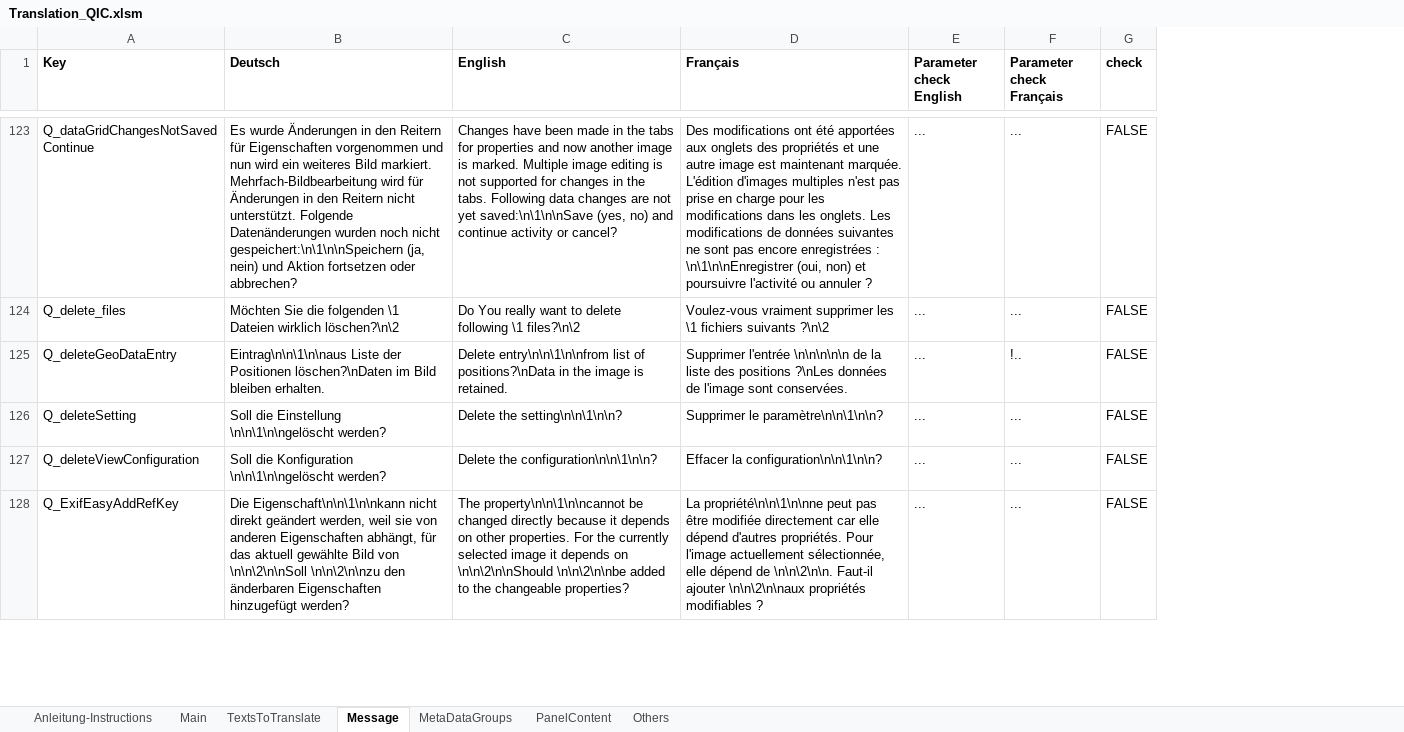
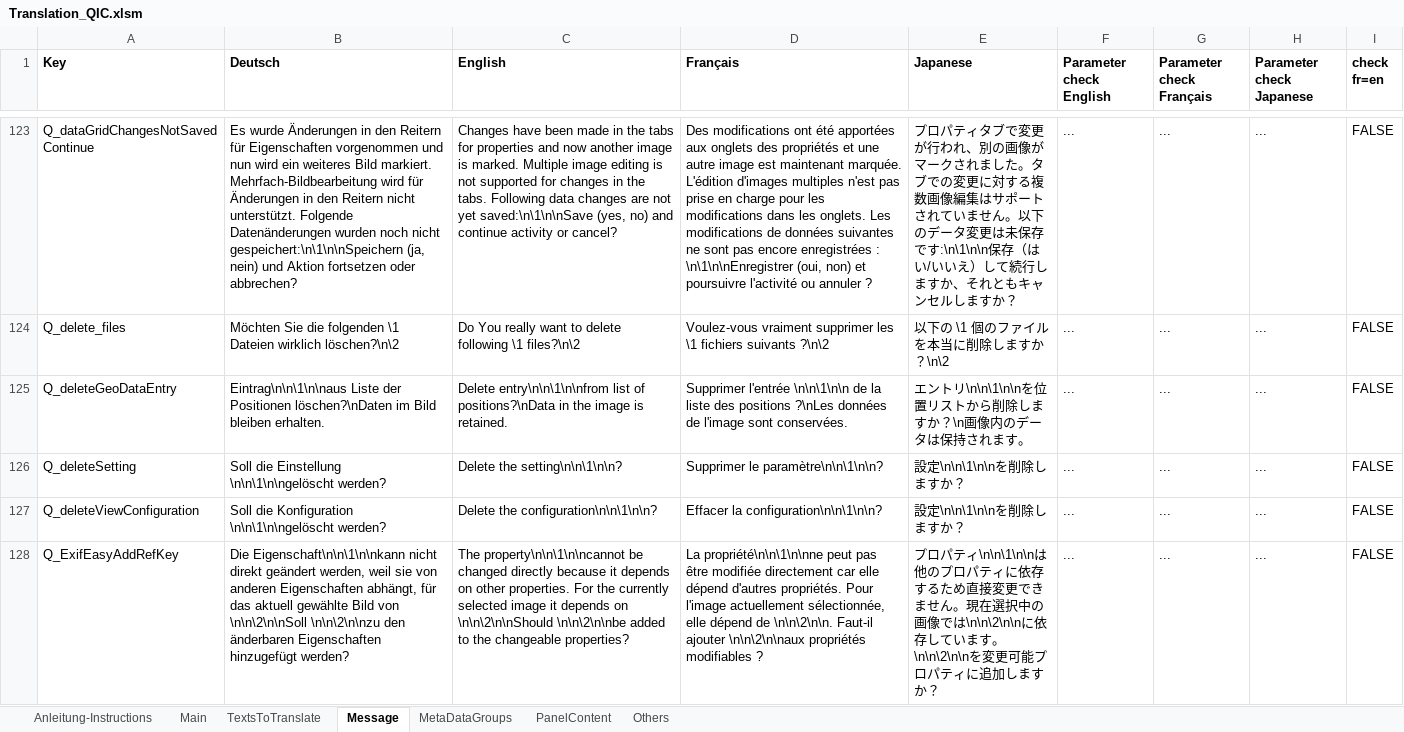
Before and after one commit to QuickImageComment/QuickImageComment, an Excel workbook: Translation/Translation_QIC.xlsm, sheet Message, drawn as a sheet; only a part is shown, gaps mark what is left out; values as stored, in another font and other column widths than the file's, no borders; addresses are those after the commit; ↵ is a line break in a cell; the diff covers the shown part only; the diff names each change by its address in the sheet, - before the commit and + after, or states it on an @@ line.

```diff
--- a/Translation/Translation_QIC.xlsm (sheet Message)
+++ b/Translation/Translation_QIC.xlsm (sheet Message)
+column E (Japanese), rows 123-128: プロパティタブで変更が行われ、別の画像がマークされました。タブでの変更に対する複数画像編集はサポートされていません。以下のデータ変更は未保存です:\n\1\n\n保存（はい/いいえ）して続行しますか、それともキャンセルしますか？ | 以下の \1 個のファイルを本当に削除しますか？\n\2 | エントリ\n\n\1\n\nを位置リストから削除しますか？\n画像内のデータは保持されます。 | 設定\n\n\1\n\nを削除しますか？ | 設定\n\n\1\n\nを削除しますか？ | プロパティ\n\n\1\n\nは他のプロパティに依存するため直接変更できません。現在選択中の画像では\n\n\2\n\nに依存しています。\n\n\2\n\nを変更可能プロパティに追加しますか？
+column H (Parameter check Japanese), rows 123-128: all ...
-I1: check
+I1: check ↵ fr=en
-D125 (Français): Supprimer l'entrée \n\n\n\n\n de la…
+D125 (Français): Supprimer l'entrée \n\n\1\n\n de la…
-G125 (Parameter check Français): !..
+G125 (Parameter check Français): ...
```
Also changed, not shown: 10 edited cells elsewhere in this sheet, sheet TextsToTranslate, sheet Main, sheet Others, sheet PanelContent, sheet MetaDataGroups, formulas that keep their value, hidden cells, charts or pictures, 16 other files.
